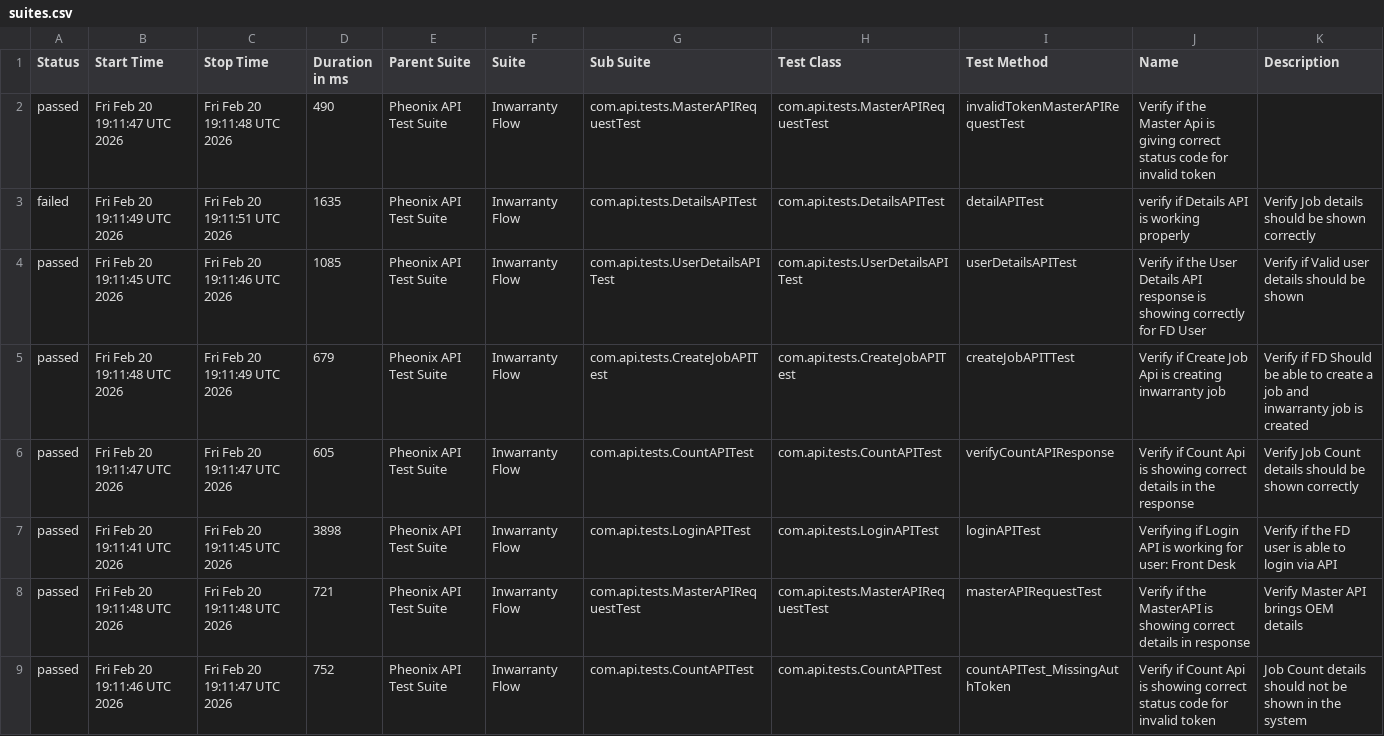
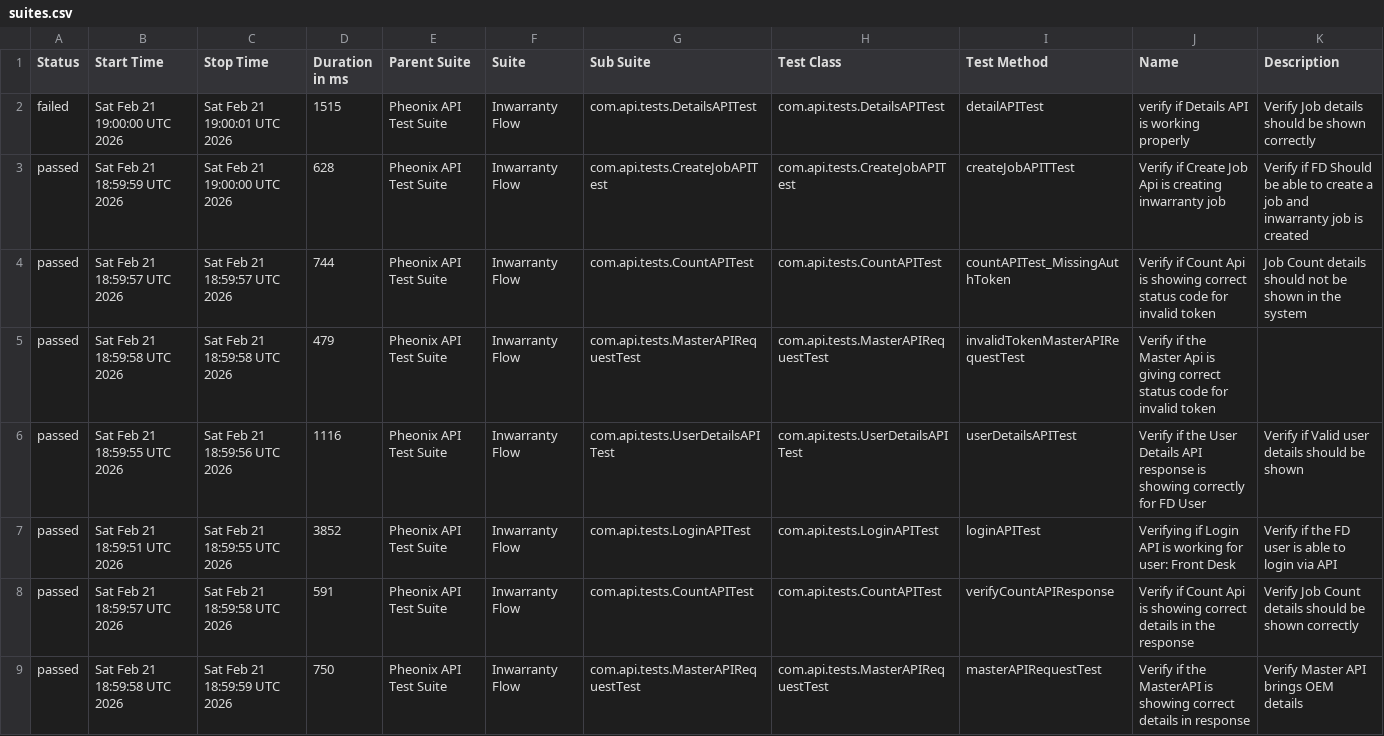
Before and after one commit to AnantKinlekar/PheonixTestAutomationFramework, a CSV file: data/suites.csv, drawn as a sheet.

```diff
--- a/data/suites.csv
+++ b/data/suites.csv
@@ -1,9 +1,9 @@
 "Status","Start Time","Stop Time","Duration in ms","Parent Suite","Suite","Sub Suite","Test Class","Test Method","Name","Description"
-"passed","Fri Feb 20 19:11:47 UTC 2026","Fri Feb 20 19:11:48 UTC 2026","490","Pheonix API Test Suite","Inwarranty Flow","com.api.tests.MasterAPIRequestTest","com.api.tests.MasterAPIRequestTest","invalidTokenMasterAPIRequestTest","Verify if the Master Api is giving correct status code for invalid token",""
-"failed","Fri Feb 20 19:11:49 UTC 2026","Fri Feb 20 19:11:51 UTC 2026","1635","Pheonix API Test Suite","Inwarranty Flow","com.api.tests.DetailsAPITest","com.api.tests.DetailsAPITest","detailAPITest","verify if Details API is working properly","Verify Job details should be shown correctly"
-"passed","Fri Feb 20 19:11:45 UTC 2026","Fri Feb 20 19:11:46 UTC 2026","1085","Pheonix API Test Suite","Inwarranty Flow","com.api.tests.UserDetailsAPITest","com.api.tests.UserDetailsAPITest","userDetailsAPITest","Verify if the User Details API response is showing correctly for FD User","Verify if Valid user details should be shown"
-"passed","Fri Feb 20 19:11:48 UTC 2026","Fri Feb 20 19:11:49 UTC 2026","679","Pheonix API Test Suite","Inwarranty Flow","com.api.tests.CreateJobAPITest","com.api.tests.CreateJobAPITest","createJobAPITTest","Verify if Create Job Api is creating inwarranty job","Verify if FD Should be able to create a job and inwarranty job is created"
-"passed","Fri Feb 20 19:11:47 UTC 2026","Fri Feb 20 19:11:47 UTC 2026","605","Pheonix API Test Suite","Inwarranty Flow","com.api.tests.CountAPITest","com.api.tests.CountAPITest","verifyCountAPIResponse","Verify if Count Api is showing correct details in the response","Verify Job Count details should be shown correctly"
-"passed","Fri Feb 20 19:11:41 UTC 2026","Fri Feb 20 19:11:45 UTC 2026","3898","Pheonix API Test Suite","Inwarranty Flow","com.api.tests.LoginAPITest","com.api.tests.LoginAPITest","loginAPITest","Verifying if Login API is working for user: Front Desk","Verify if the FD user is able to login via API"
-"passed","Fri Feb 20 19:11:48 UTC 2026","Fri Feb 20 19:11:48 UTC 2026","721","Pheonix API Test Suite","Inwarranty Flow","com.api.tests.MasterAPIRequestTest","com.api.tests.MasterAPIRequestTest","masterAPIRequestTest","Verify if the MasterAPI is showing correct details in response","Verify Master API brings OEM details"
-"passed","Fri Feb 20 19:11:46 UTC 2026","Fri Feb 20 19:11:47 UTC 2026","752","Pheonix API Test Suite","Inwarranty Flow","com.api.tests.CountAPITest","com.api.tests.CountAPITest","countAPITest_MissingAuthToken","Verify if Count Api is showing correct status code for invalid token","Job Count details should not be shown in the system"
+"failed","Sat Feb 21 19:00:00 UTC 2026","Sat Feb 21 19:00:01 UTC 2026","1515","Pheonix API Test Suite","Inwarranty Flow","com.api.tests.DetailsAPITest","com.api.tests.DetailsAPITest","detailAPITest","verify if Details API is working properly","Verify Job details should be shown correctly"
+"passed","Sat Feb 21 18:59:59 UTC 2026","Sat Feb 21 19:00:00 UTC 2026","628","Pheonix API Test Suite","Inwarranty Flow","com.api.tests.CreateJobAPITest","com.api.tests.CreateJobAPITest","createJobAPITTest","Verify if Create Job Api is creating inwarranty job","Verify if FD Should be able to create a job and inwarranty job is created"
+"passed","Sat Feb 21 18:59:57 UTC 2026","Sat Feb 21 18:59:57 UTC 2026","744","Pheonix API Test Suite","Inwarranty Flow","com.api.tests.CountAPITest","com.api.tests.CountAPITest","countAPITest_MissingAuthToken","Verify if Count Api is showing correct status code for invalid token","Job Count details should not be shown in the system"
+"passed","Sat Feb 21 18:59:58 UTC 2026","Sat Feb 21 18:59:58 UTC 2026","479","Pheonix API Test Suite","Inwarranty Flow","com.api.tests.MasterAPIRequestTest","com.api.tests.MasterAPIRequestTest","invalidTokenMasterAPIRequestTest","Verify if the Master Api is giving correct status code for invalid token",""
+"passed","Sat Feb 21 18:59:55 UTC 2026","Sat Feb 21 18:59:56 UTC 2026","1116","Pheonix API Test Suite","Inwarranty Flow","com.api.tests.UserDetailsAPITest","com.api.tests.UserDetailsAPITest","userDetailsAPITest","Verify if the User Details API response is showing correctly for FD User","Verify if Valid user details should be shown"
+"passed","Sat Feb 21 18:59:51 UTC 2026","Sat Feb 21 18:59:55 UTC 2026","3852","Pheonix API Test Suite","Inwarranty Flow","com.api.tests.LoginAPITest","com.api.tests.LoginAPITest","loginAPITest","Verifying if Login API is working for user: Front Desk","Verify if the FD user is able to login via API"
+"passed","Sat Feb 21 18:59:57 UTC 2026","Sat Feb 21 18:59:58 UTC 2026","591","Pheonix API Test Suite","Inwarranty Flow","com.api.tests.CountAPITest","com.api.tests.CountAPITest","verifyCountAPIResponse","Verify if Count Api is showing correct details in the response","Verify Job Count details should be shown correctly"
+"passed","Sat Feb 21 18:59:58 UTC 2026","Sat Feb 21 18:59:59 UTC 2026","750","Pheonix API Test Suite","Inwarranty Flow","com.api.tests.MasterAPIRequestTest","com.api.tests.MasterAPIRequestTest","masterAPIRequestTest","Verify if the MasterAPI is showing correct details in response","Verify Master API brings OEM details"
```
Also changed, not shown: data/behaviors.csv, 52 other files.
